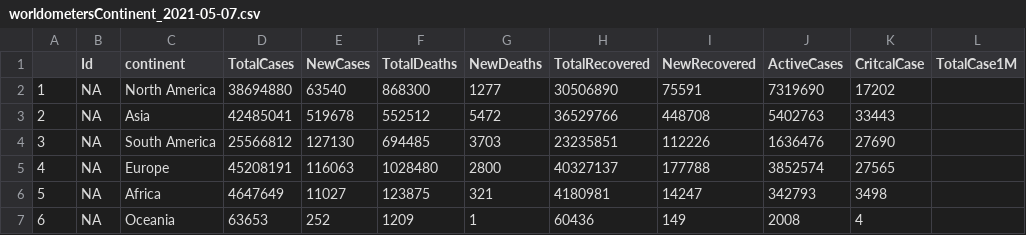
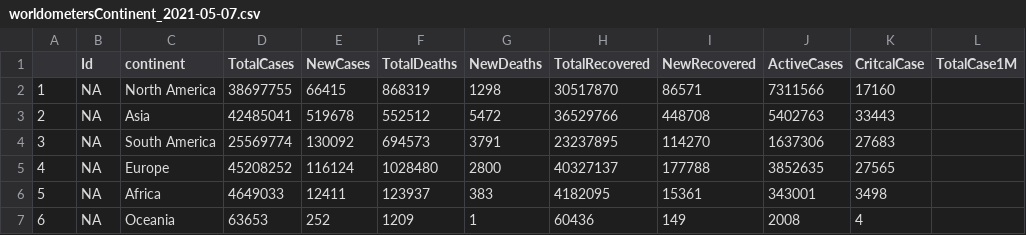
Before and after one commit to jogugil/shiny_covid, a CSV file: AppCOVID/data/worldometersContinent_2021-05-07.csv, drawn as a sheet; only a part is shown; the diff names each change by its address in the sheet, - before the commit and + after, or states it on an @@ line.

```diff
--- a/AppCOVID/data/worldometersContinent_2021-05-07.csv
+++ b/AppCOVID/data/worldometersContinent_2021-05-07.csv
-D2 (TotalCases): 38694880
+D2 (TotalCases): 38697755
-E2 (NewCases): 63540
+E2 (NewCases): 66415
-F2 (TotalDeaths): 868300
+F2 (TotalDeaths): 868319
-G2 (NewDeaths): 1277
+G2 (NewDeaths): 1298
-H2 (TotalRecovered): 30506890
+H2 (TotalRecovered): 30517870
-I2 (NewRecovered): 75591
+I2 (NewRecovered): 86571
-J2 (ActiveCases): 7319690
+J2 (ActiveCases): 7311566
-K2 (CritcalCase): 17202
+K2 (CritcalCase): 17160
-D4 (TotalCases): 25566812
+D4 (TotalCases): 25569774
-E4 (NewCases): 127130
+E4 (NewCases): 130092
-F4 (TotalDeaths): 694485
+F4 (TotalDeaths): 694573
-G4 (NewDeaths): 3703
+G4 (NewDeaths): 3791
-H4 (TotalRecovered): 23235851
+H4 (TotalRecovered): 23237895
-I4 (NewRecovered): 112226
+I4 (NewRecovered): 114270
-J4 (ActiveCases): 1636476
+J4 (ActiveCases): 1637306
-K4 (CritcalCase): 27690
+K4 (CritcalCase): 27683
-D5 (TotalCases): 45208191
+D5 (TotalCases): 45208252
-E5 (NewCases): 116063
+E5 (NewCases): 116124
-J5 (ActiveCases): 3852574
+J5 (ActiveCases): 3852635
-D6 (TotalCases): 4647649
+D6 (TotalCases): 4649033
-E6 (NewCases): 11027
+E6 (NewCases): 12411
-F6 (TotalDeaths): 123875
+F6 (TotalDeaths): 123937
-G6 (NewDeaths): 321
+G6 (NewDeaths): 383
-H6 (TotalRecovered): 4180981
+H6 (TotalRecovered): 4182095
-I6 (NewRecovered): 14247
+I6 (NewRecovered): 15361
-J6 (ActiveCases): 342793
+J6 (ActiveCases): 343001
```
Also changed, not shown: AppCOVID/data/worldometersCountry_2021-05-07.csv, AppCOVID/data/worldometersWorld_2021-05-07.csv, 5 other files.
